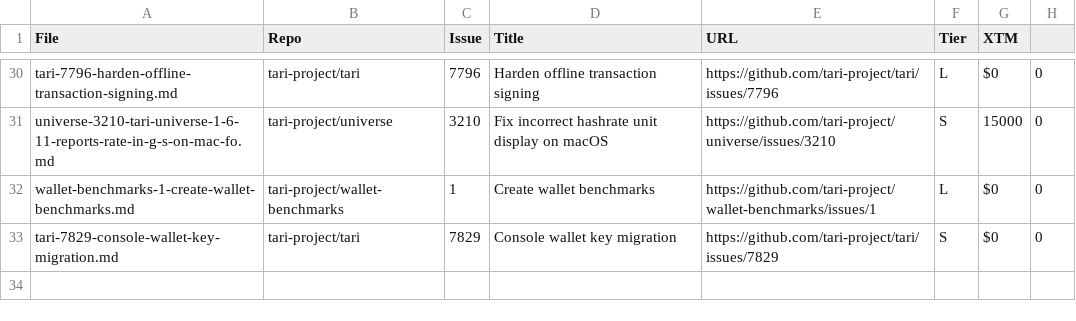
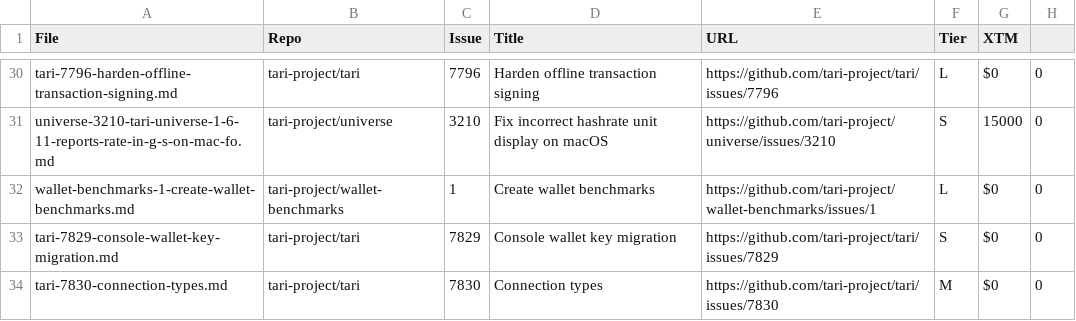
Before and after one commit to tari-project/bounties, a CSV file: issues/summary.csv, drawn as a sheet; only a part is shown, gaps mark what is left out.

Commit message:
feat: add bounty tari#7830 connection types (M, 60k XTM); refresh bounty board [skip ci]

```diff
--- a/issues/summary.csv
+++ b/issues/summary.csv
@@ -33 +33,2 @@ wallet-benchmarks-1-create-wallet-benchmarks.md,tari-project/wallet-benchmarks,1
 tari-7829-console-wallet-key-migration.md,tari-project/tari,7829,Console wallet key migration,https://github.com/tari-project/tari/issues/7829,S,$0,0
+tari-7830-connection-types.md,tari-project/tari,7830,Connection types,https://github.com/tari-project/tari/issues/7830,M,$0,0
```
Also changed, not shown: 2 other files.
